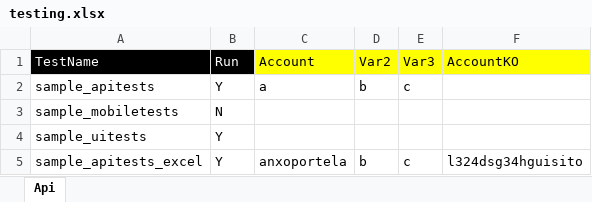
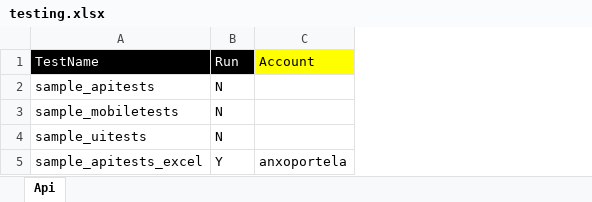
Before and after one commit to anxoportela/robotFramework, an Excel workbook: resources/testing.xlsx, sheet Api, drawn as a sheet; values as stored, in another font and other column widths than the file's, no borders; the diff names each change by its address in the sheet, - before the commit and + after, or states it on an @@ line.

Commit message:
Update file/excel runner

```diff
--- a/resources/testing.xlsx (sheet Api)
+++ b/resources/testing.xlsx (sheet Api)
-column D, rows 1-5: Var2 | b |  |  | b
-column E, rows 1-5: Var3 | c |  |  | c
-column F, rows 1-5: AccountKO |  |  |  | l324dsg34hguisito
-B2: Y
+B2: N
-C2: a
+C2: (empty)
-B4: Y
+B4: N
```
Also changed, not shown: 4 other files.
